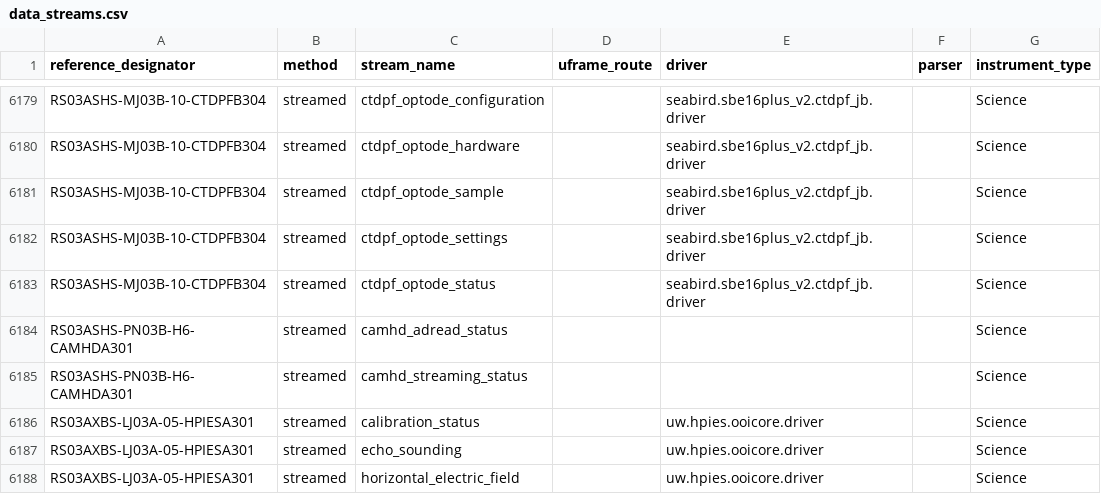
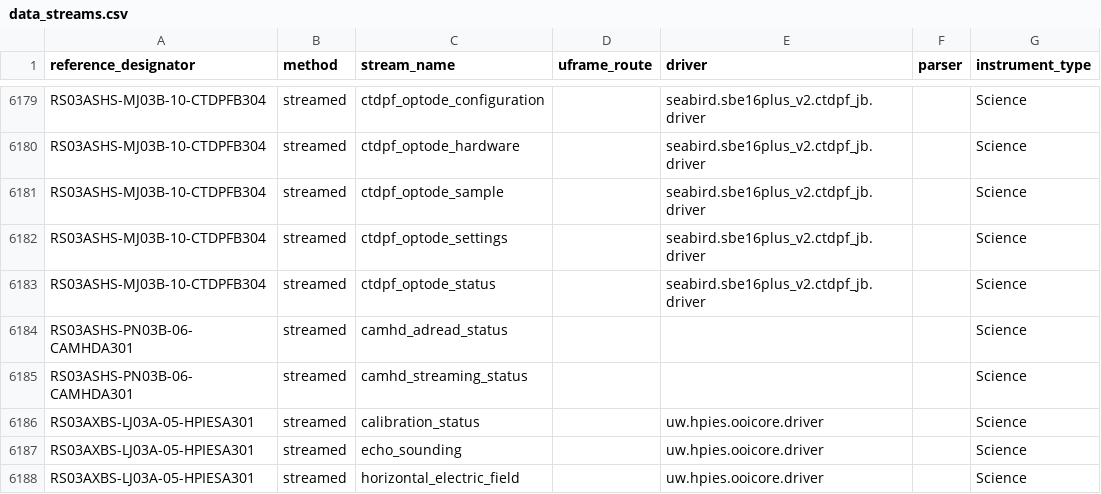
Before and after one commit to seagrinch/data-team-python, a CSV file: infrastructure/data_streams.csv, drawn as a sheet; only a part is shown, gaps mark what is left out.

```diff
--- a/infrastructure/data_streams.csv
+++ b/infrastructure/data_streams.csv
@@ -6183,4 +6183,4 @@ RS03ASHS-MJ03B-10-CTDPFB304,streamed,ctdpf_optode_settings,,seabird.sbe16plus_v2
 RS03ASHS-MJ03B-10-CTDPFB304,streamed,ctdpf_optode_status,,seabird.sbe16plus_v2.ctdpf_jb.driver,,Science
-RS03ASHS-PN03B-H6-CAMHDA301,streamed,camhd_adread_status,,,,Science
-RS03ASHS-PN03B-H6-CAMHDA301,streamed,camhd_streaming_status,,,,Science
+RS03ASHS-PN03B-06-CAMHDA301,streamed,camhd_adread_status,,,,Science
+RS03ASHS-PN03B-06-CAMHDA301,streamed,camhd_streaming_status,,,,Science
 RS03AXBS-LJ03A-05-HPIESA301,streamed,calibration_status,,uw.hpies.ooicore.driver,,Science
```
Also changed, not shown: infrastructure/instruments.csv.
